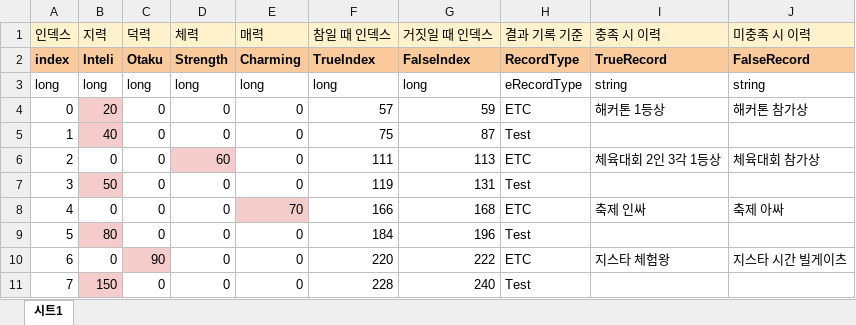
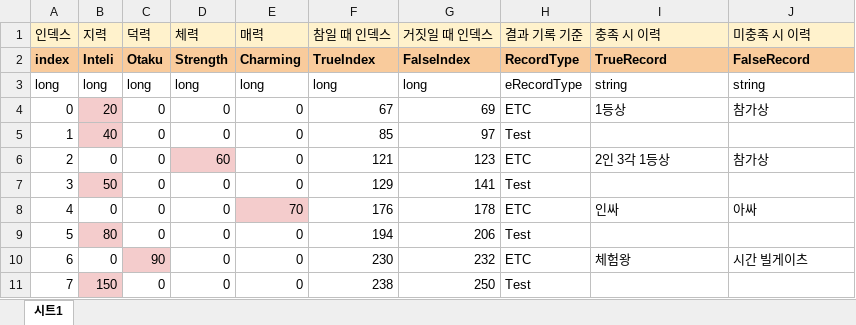
Before and after one commit to szxooliz/RaisingStudent2, an Excel workbook: DataGenerator/XLSXS/StatCondition.xlsx, sheet 시트1, drawn as a sheet; values as stored, in another font and other column widths than the file's, no borders; charts and pictures not drawn; the diff names each change by its address in the sheet, - before the commit and + after, or states it on an @@ line.

```diff
--- a/DataGenerator/XLSXS/StatCondition.xlsx (sheet 시트1)
+++ b/DataGenerator/XLSXS/StatCondition.xlsx (sheet 시트1)
-F4 (참일 때 인덱스): 57
+F4 (참일 때 인덱스): 67
-G4 (거짓일 때 인덱스): 59
+G4 (거짓일 때 인덱스): 69
-I4 (충족 시 이력): 해커톤 1등상
+I4 (충족 시 이력): 1등상
-J4 (미충족 시 이력): 해커톤 참가상
+J4 (미충족 시 이력): 참가상
-F5 (참일 때 인덱스): 75
+F5 (참일 때 인덱스): 85
-G5 (거짓일 때 인덱스): 87
+G5 (거짓일 때 인덱스): 97
-F6 (참일 때 인덱스): 111
+F6 (참일 때 인덱스): 121
-G6 (거짓일 때 인덱스): 113
+G6 (거짓일 때 인덱스): 123
-I6 (충족 시 이력): 체육대회 2인 3각 1등상
+I6 (충족 시 이력): 2인 3각 1등상
-J6 (미충족 시 이력): 체육대회 참가상
+J6 (미충족 시 이력): 참가상
-F7 (참일 때 인덱스): 119
+F7 (참일 때 인덱스): 129
-G7 (거짓일 때 인덱스): 131
+G7 (거짓일 때 인덱스): 141
-F8 (참일 때 인덱스): 166
+F8 (참일 때 인덱스): 176
-G8 (거짓일 때 인덱스): 168
+G8 (거짓일 때 인덱스): 178
-I8 (충족 시 이력): 축제 인싸
+I8 (충족 시 이력): 인싸
-J8 (미충족 시 이력): 축제 아싸
+J8 (미충족 시 이력): 아싸
-F9 (참일 때 인덱스): 184
+F9 (참일 때 인덱스): 194
-G9 (거짓일 때 인덱스): 196
+G9 (거짓일 때 인덱스): 206
-F10 (참일 때 인덱스): 220
+F10 (참일 때 인덱스): 230
-G10 (거짓일 때 인덱스): 222
+G10 (거짓일 때 인덱스): 232
-I10 (충족 시 이력): 지스타 체험왕
+I10 (충족 시 이력): 체험왕
-J10 (미충족 시 이력): 지스타 시간 빌게이츠
+J10 (미충족 시 이력): 시간 빌게이츠
-F11 (참일 때 인덱스): 228
+F11 (참일 때 인덱스): 238
-G11 (거짓일 때 인덱스): 240
+G11 (거짓일 때 인덱스): 250
```
Also changed, not shown: charts or pictures, DataGenerator/XLSXS/EventResult.xlsx, DataGenerator/XLSXS/EventScript.xlsx, 7 other files.
